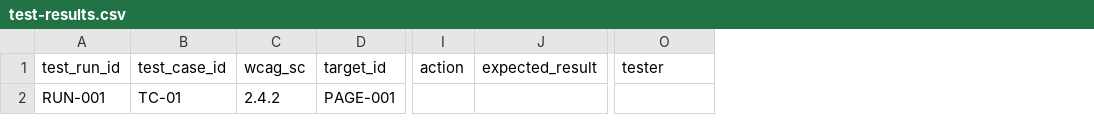
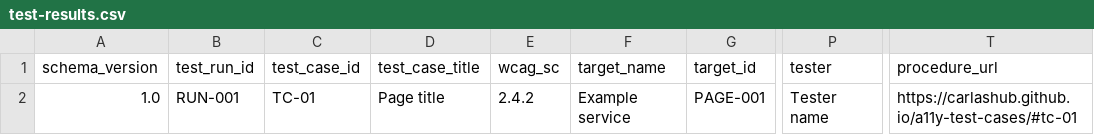
Before and after one commit to CarlasHub/a11y-test-cases, a CSV file: 04-templates/test-results.csv, drawn as a sheet; only a part is shown, gaps mark what is left out; removed rows and columns are numbered as before the commit, all else as after; the diff names each change by its address in the sheet, - before the commit and + after, or states it on an @@ line.

Commit message:
Add WCAG-EM evaluation reporting

```diff
--- a/04-templates/test-results.csv
+++ b/04-templates/test-results.csv
+column A (schema_version), row 2: 1.0
+column D (test_case_title), row 2: Page title
+column F (target_name), row 2: Example service
-column I (action), empty
-column J (expected_result), empty
+column T (procedure_url), row 2: https://carlashub.github.io/a11y-test-cases/#tc-01
-P2 (tester): (empty)
+P2 (tester): Tester name
```
Also changed, not shown: 9 other files.
